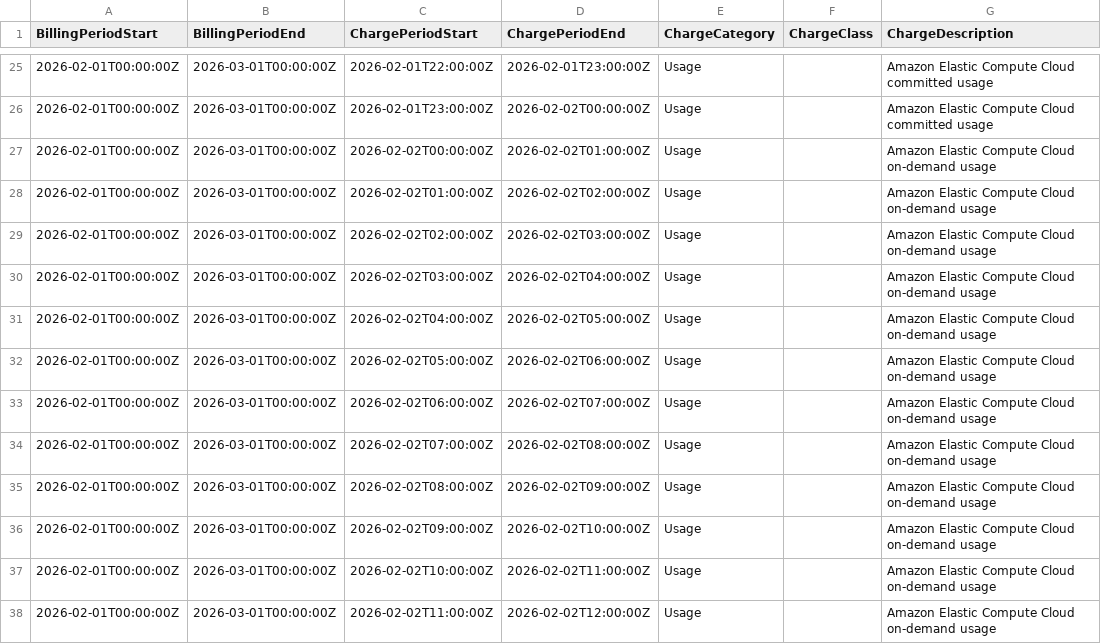
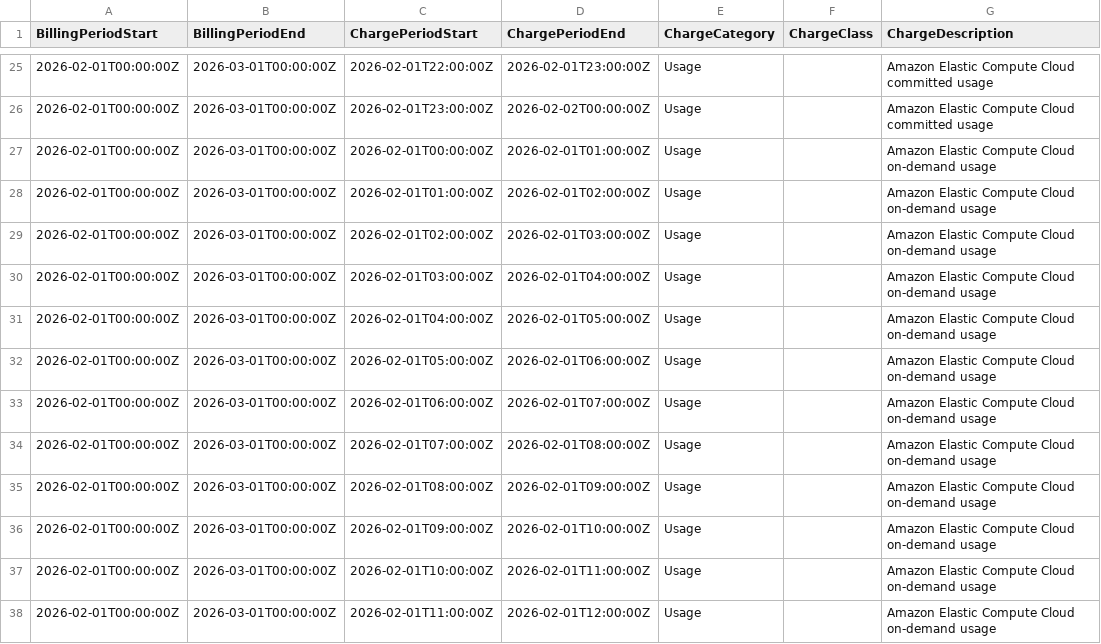
Before and after one commit to FinOps-Open-Cost-and-Usage-Spec/FOCUS_Spec, a CSV file: specification/data/commitment_discount_scenarios/aws_savings_plan_all_upfront_overage.csv, drawn as a sheet; only a part is shown, gaps mark what is left out; the diff names each change by its address in the sheet, - before the commit and + after, or states it on an @@ line.

Commit message:
Fixed standard rows to overlap

```diff
--- a/specification/data/commitment_discount_scenarios/aws_savings_plan_all_upfront_overage.csv
+++ b/specification/data/commitment_discount_scenarios/aws_savings_plan_all_upfront_overage.csv
-C27 (ChargePeriodStart): 2026-02-02T00:00:00Z
+C27 (ChargePeriodStart): 2026-02-01T00:00:00Z
-D27 (ChargePeriodEnd): 2026-02-02T01:00:00Z
+D27 (ChargePeriodEnd): 2026-02-01T01:00:00Z
-C28 (ChargePeriodStart): 2026-02-02T01:00:00Z
+C28 (ChargePeriodStart): 2026-02-01T01:00:00Z
-D28 (ChargePeriodEnd): 2026-02-02T02:00:00Z
+D28 (ChargePeriodEnd): 2026-02-01T02:00:00Z
-C29 (ChargePeriodStart): 2026-02-02T02:00:00Z
+C29 (ChargePeriodStart): 2026-02-01T02:00:00Z
-D29 (ChargePeriodEnd): 2026-02-02T03:00:00Z
+D29 (ChargePeriodEnd): 2026-02-01T03:00:00Z
-C30 (ChargePeriodStart): 2026-02-02T03:00:00Z
+C30 (ChargePeriodStart): 2026-02-01T03:00:00Z
-D30 (ChargePeriodEnd): 2026-02-02T04:00:00Z
+D30 (ChargePeriodEnd): 2026-02-01T04:00:00Z
-C31 (ChargePeriodStart): 2026-02-02T04:00:00Z
+C31 (ChargePeriodStart): 2026-02-01T04:00:00Z
-D31 (ChargePeriodEnd): 2026-02-02T05:00:00Z
+D31 (ChargePeriodEnd): 2026-02-01T05:00:00Z
-C32 (ChargePeriodStart): 2026-02-02T05:00:00Z
+C32 (ChargePeriodStart): 2026-02-01T05:00:00Z
-D32 (ChargePeriodEnd): 2026-02-02T06:00:00Z
+D32 (ChargePeriodEnd): 2026-02-01T06:00:00Z
-C33 (ChargePeriodStart): 2026-02-02T06:00:00Z
+C33 (ChargePeriodStart): 2026-02-01T06:00:00Z
-D33 (ChargePeriodEnd): 2026-02-02T07:00:00Z
+D33 (ChargePeriodEnd): 2026-02-01T07:00:00Z
-C34 (ChargePeriodStart): 2026-02-02T07:00:00Z
+C34 (ChargePeriodStart): 2026-02-01T07:00:00Z
-D34 (ChargePeriodEnd): 2026-02-02T08:00:00Z
+D34 (ChargePeriodEnd): 2026-02-01T08:00:00Z
-C35 (ChargePeriodStart): 2026-02-02T08:00:00Z
+C35 (ChargePeriodStart): 2026-02-01T08:00:00Z
-D35 (ChargePeriodEnd): 2026-02-02T09:00:00Z
+D35 (ChargePeriodEnd): 2026-02-01T09:00:00Z
-C36 (ChargePeriodStart): 2026-02-02T09:00:00Z
+C36 (ChargePeriodStart): 2026-02-01T09:00:00Z
-D36 (ChargePeriodEnd): 2026-02-02T10:00:00Z
+D36 (ChargePeriodEnd): 2026-02-01T10:00:00Z
-C37 (ChargePeriodStart): 2026-02-02T10:00:00Z
+C37 (ChargePeriodStart): 2026-02-01T10:00:00Z
-D37 (ChargePeriodEnd): 2026-02-02T11:00:00Z
+D37 (ChargePeriodEnd): 2026-02-01T11:00:00Z
-C38 (ChargePeriodStart): 2026-02-02T11:00:00Z
+C38 (ChargePeriodStart): 2026-02-01T11:00:00Z
-D38 (ChargePeriodEnd): 2026-02-02T12:00:00Z
+D38 (ChargePeriodEnd): 2026-02-01T12:00:00Z
```
